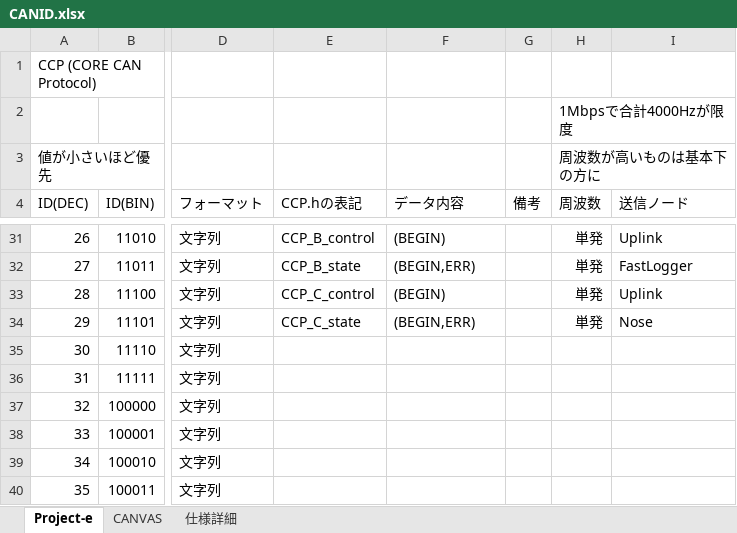
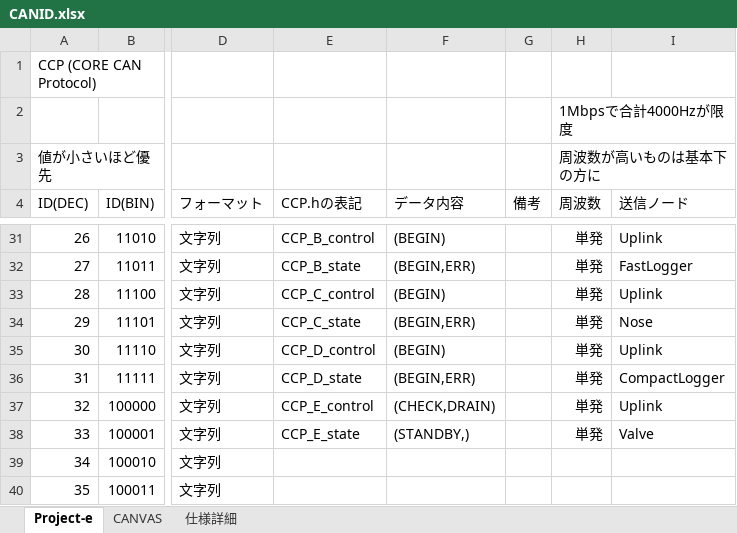
Before and after one commit to core-rocket/CCP, an Excel workbook: CANID.xlsx, sheet Project-e, drawn as a sheet; only a part is shown, gaps mark what is left out; values as stored, in another font and other column widths than the file's, no borders; the diff names each change by its address in the sheet, - before the commit and + after, or states it on an @@ line.

Commit message:
add D_control - E_state

```diff
--- a/CANID.xlsx (sheet Project-e)
+++ b/CANID.xlsx (sheet Project-e)
-E35 (CCP.hの表記): (empty)
+E35 (CCP.hの表記): CCP_D_control
-F35 (データ内容): (empty)
+F35 (データ内容): (BEGIN)
-H35:H38 (周波数): (empty)
+H35:H38 (周波数): 単発
-I35 (送信ノード): (empty)
+I35 (送信ノード): Uplink
-E36 (CCP.hの表記): (empty)
+E36 (CCP.hの表記): CCP_D_state
-F36 (データ内容): (empty)
+F36 (データ内容): (BEGIN,ERR)
-I36 (送信ノード): (empty)
+I36 (送信ノード): CompactLogger
-E37 (CCP.hの表記): (empty)
+E37 (CCP.hの表記): CCP_E_control
-F37 (データ内容): (empty)
+F37 (データ内容): (CHECK,DRAIN)
-I37 (送信ノード): (empty)
+I37 (送信ノード): Uplink
-E38 (CCP.hの表記): (empty)
+E38 (CCP.hの表記): CCP_E_state
-F38 (データ内容): (empty)
+F38 (データ内容): (STANDBY,)
-I38 (送信ノード): (empty)
+I38 (送信ノード): Valve
```
Also changed, not shown: 1 other file.
